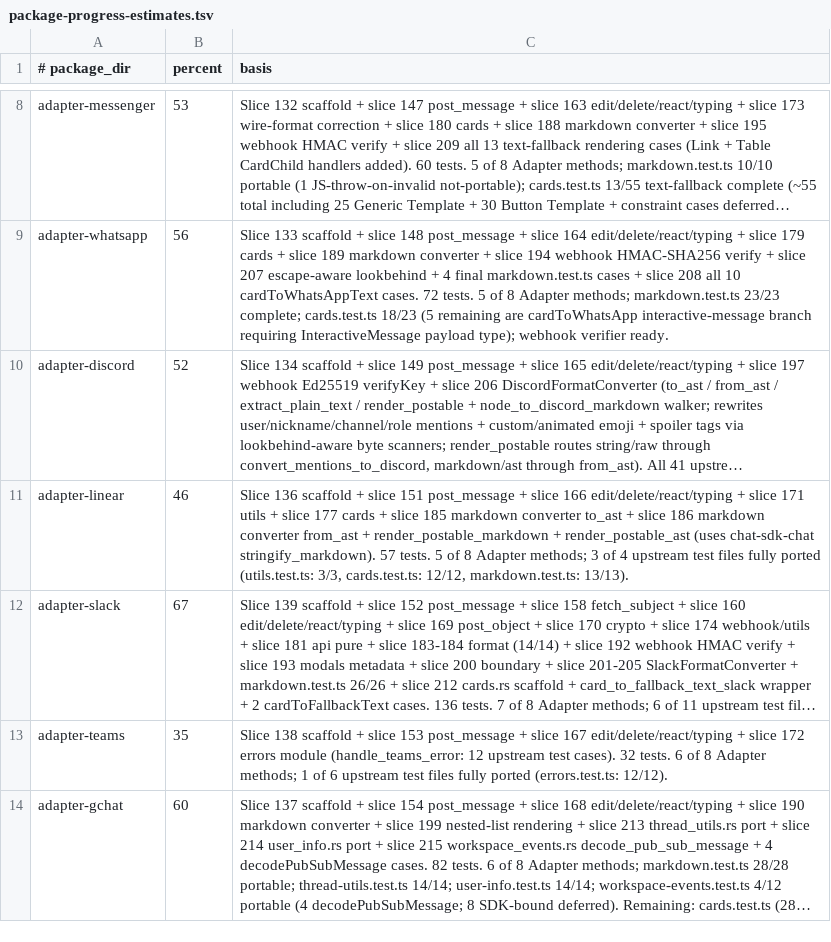
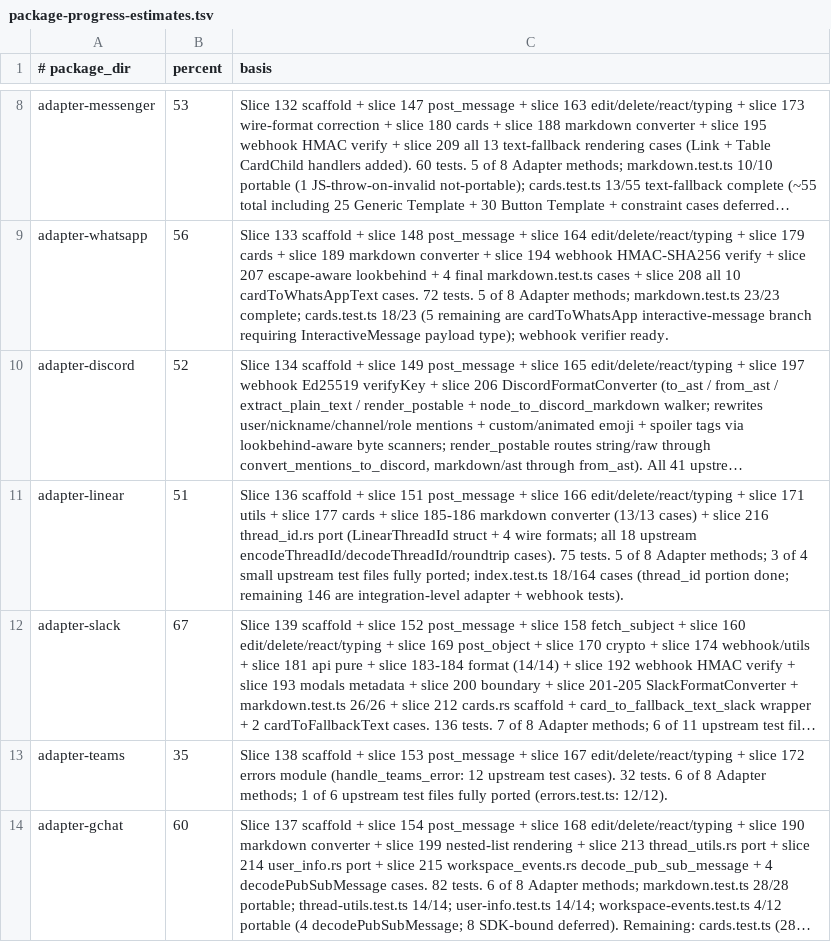
Before and after one commit to andymac4182/ai-sdk-rust, a TSV file: docs/chat/package-progress-estimates.tsv, drawn as a sheet; only a part is shown, gaps mark what is left out; long unchanged cells end in …; the diff names each change by its address in the sheet, - before the commit and + after, or states it on an @@ line.

```diff
--- a/docs/chat/package-progress-estimates.tsv
+++ b/docs/chat/package-progress-estimates.tsv
-B11 (percent): 46
+B11 (percent): 51
-C11 (basis): …+ slice 185 markdown converter to_ast + slice 186 markdown converter from_ast + render_postable_markdown + render_postable_ast (uses chat-sdk-chat stringify_markdown). 57 tests. 5 of 8 Adapter methods; 3 of 4 upstream test files fully ported (utils.test.ts: 3/3, cards.test.ts: 12/12, markdown.test.ts: 13/13).
+C11 (basis): …+ slice 185-186 markdown converter (13/13 cases) + slice 216 thread_id.rs port (LinearThreadId struct + 4 wire formats; all 18 upstream encodeThreadId/decodeThreadId/roundtrip cases). 75 tests. 5 of 8 Adapter methods; 3 of 4 small upstream test files fully ported; index.test.ts 18/164 cases (thread_id portion done; remaining 146 are integration-level adapter + webhook tests).
```
Also changed, not shown: 4 other files.
